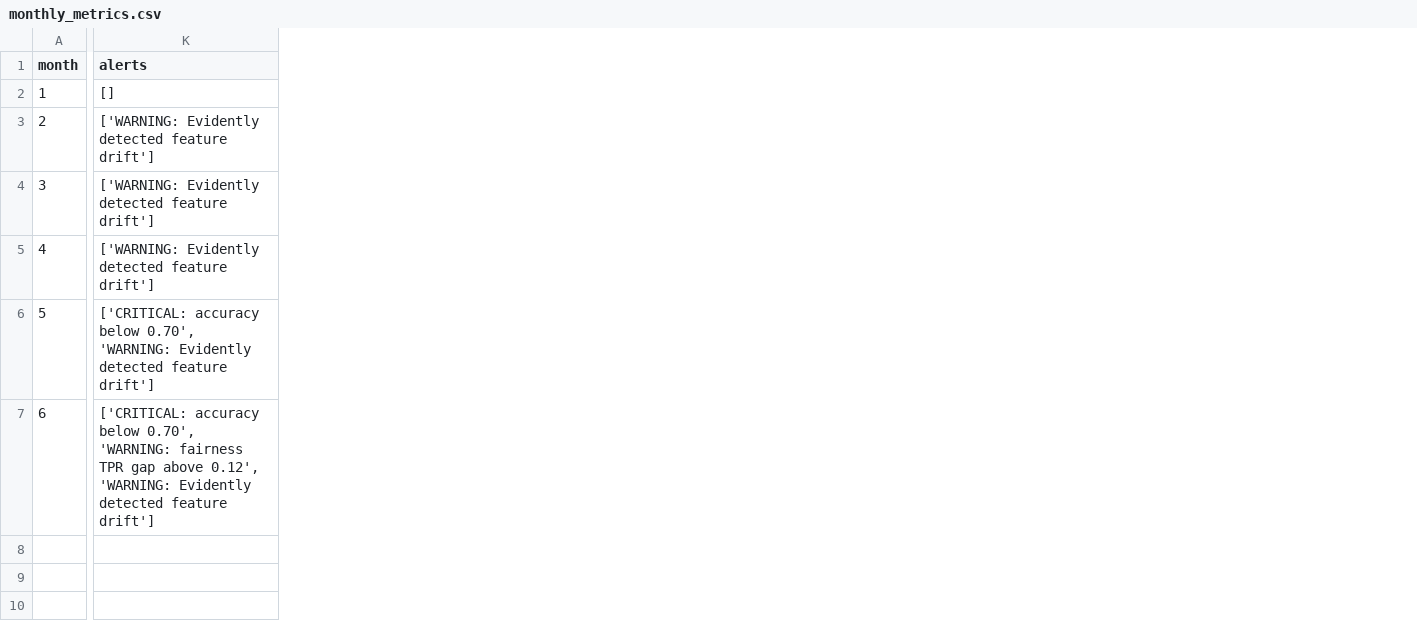
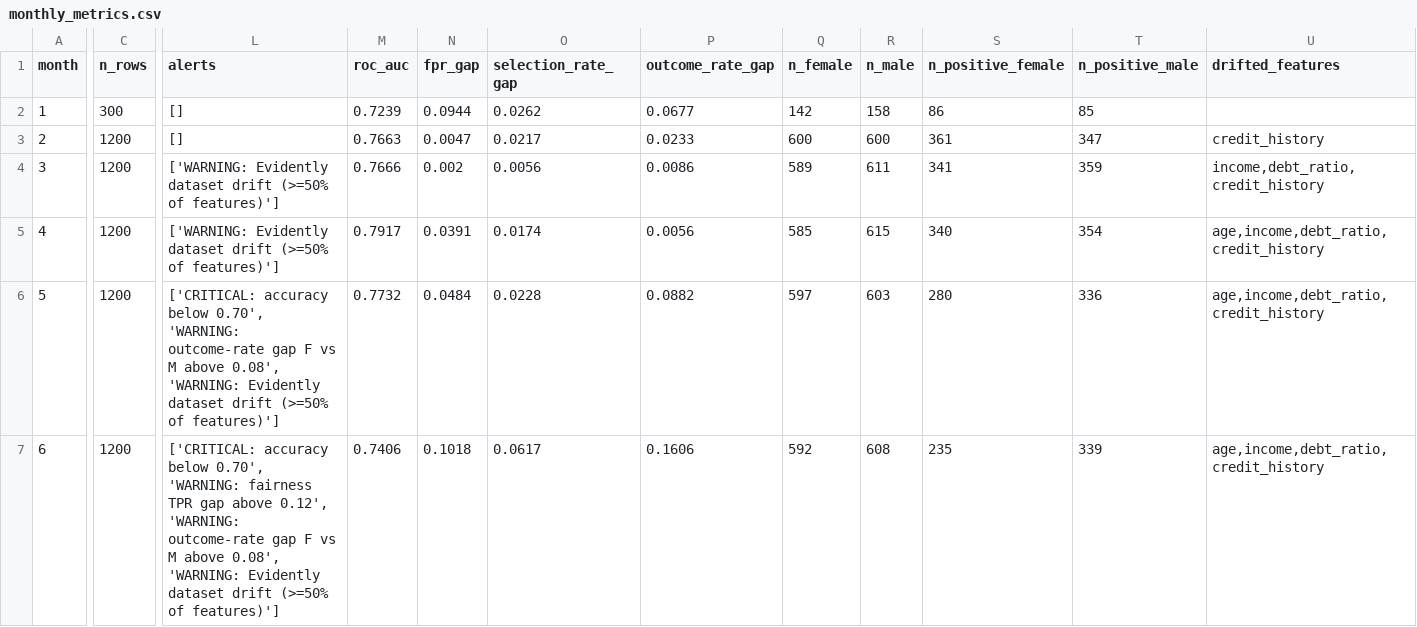
Before and after one commit to codeninja-1234/Model-Monitoring-Platform, a CSV file: reports/monthly_metrics.csv, drawn as a sheet; only a part is shown, gaps mark what is left out; addresses are those after the commit; the diff covers the shown part only; the diff names each change by its address in the sheet, - before the commit and + after, or states it on an @@ line.

```diff
--- a/reports/monthly_metrics.csv
+++ b/reports/monthly_metrics.csv
+column C (n_rows), rows 2-7: 300 | 1200 | 1200 | 1200 | 1200 | 1200
+column M (roc_auc), rows 2-7: 0.7239 | 0.7663 | 0.7666 | 0.7917 | 0.7732 | 0.7406
+column N (fpr_gap), rows 2-7: 0.0944 | 0.0047 | 0.002 | 0.0391 | 0.0484 | 0.1018
+column O (selection_rate_gap), rows 2-7: 0.0262 | 0.0217 | 0.0056 | 0.0174 | 0.0228 | 0.0617
+column P (outcome_rate_gap), rows 2-7: 0.0677 | 0.0233 | 0.0086 | 0.0056 | 0.0882 | 0.1606
+column Q (n_female), rows 2-7: 142 | 600 | 589 | 585 | 597 | 592
+column R (n_male), rows 2-7: 158 | 600 | 611 | 615 | 603 | 608
+column S (n_positive_female), rows 2-7: 86 | 361 | 341 | 340 | 280 | 235
+column T (n_positive_male), rows 2-7: 85 | 347 | 359 | 354 | 336 | 339
+column U (drifted_features), rows 3-7: credit_history | income,debt_ratio,credit_history | age,income,debt_ratio,credit_history | age,income,debt_ratio,credit_history | age,income,debt_ratio,credit_history
-L3 (alerts): ['WARNING: Evidently detected feature drift']
+L3 (alerts): []
-L4:L5 (alerts): ['WARNING: Evidently detected feature drift']
+L4:L5 (alerts): ['WARNING: Evidently dataset drift (>=50% of features)']
-L6 (alerts): …0.70', 'WARNING: Evidently detected feature drift']
+L6 (alerts): …0.70', 'WARNING: outcome-rate gap F vs M above 0.08', 'WARNING: Evidently dataset drift (>=50% of features)']
-L7 (alerts): …0.12', 'WARNING: Evidently detected feature drift']
+L7 (alerts): …0.12', 'WARNING: outcome-rate gap F vs M above 0.08', 'WARNING: Evidently dataset drift (>=50% of features)']
```
Also changed, not shown: 4 edited cells elsewhere in this file, 29 other files.
